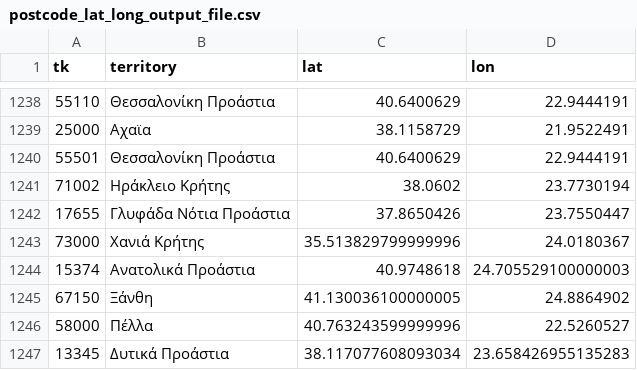
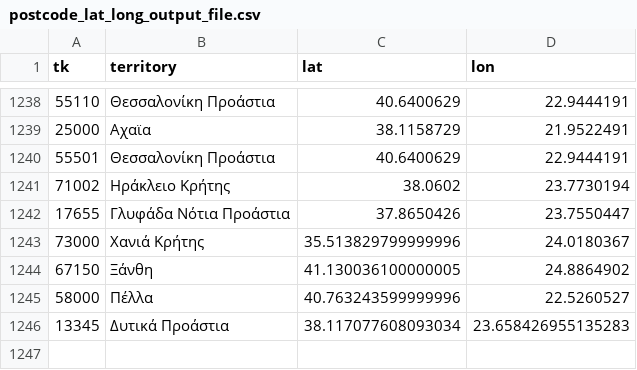
Before and after one commit to MentatInnovations/grpostcodes, a CSV file: data/postcode_lat_long_output_file.csv, drawn as a sheet; only a part is shown, gaps mark what is left out; the diff names each change by its address in the sheet, - before the commit and + after, or states it on an @@ line.

Commit message:
15374: Does not exist

```diff
--- a/data/postcode_lat_long_output_file.csv
+++ b/data/postcode_lat_long_output_file.csv
-row 1244: 15374 | Ανατολικά Προάστια | 40.9748618 | 24.705529100000003
```
